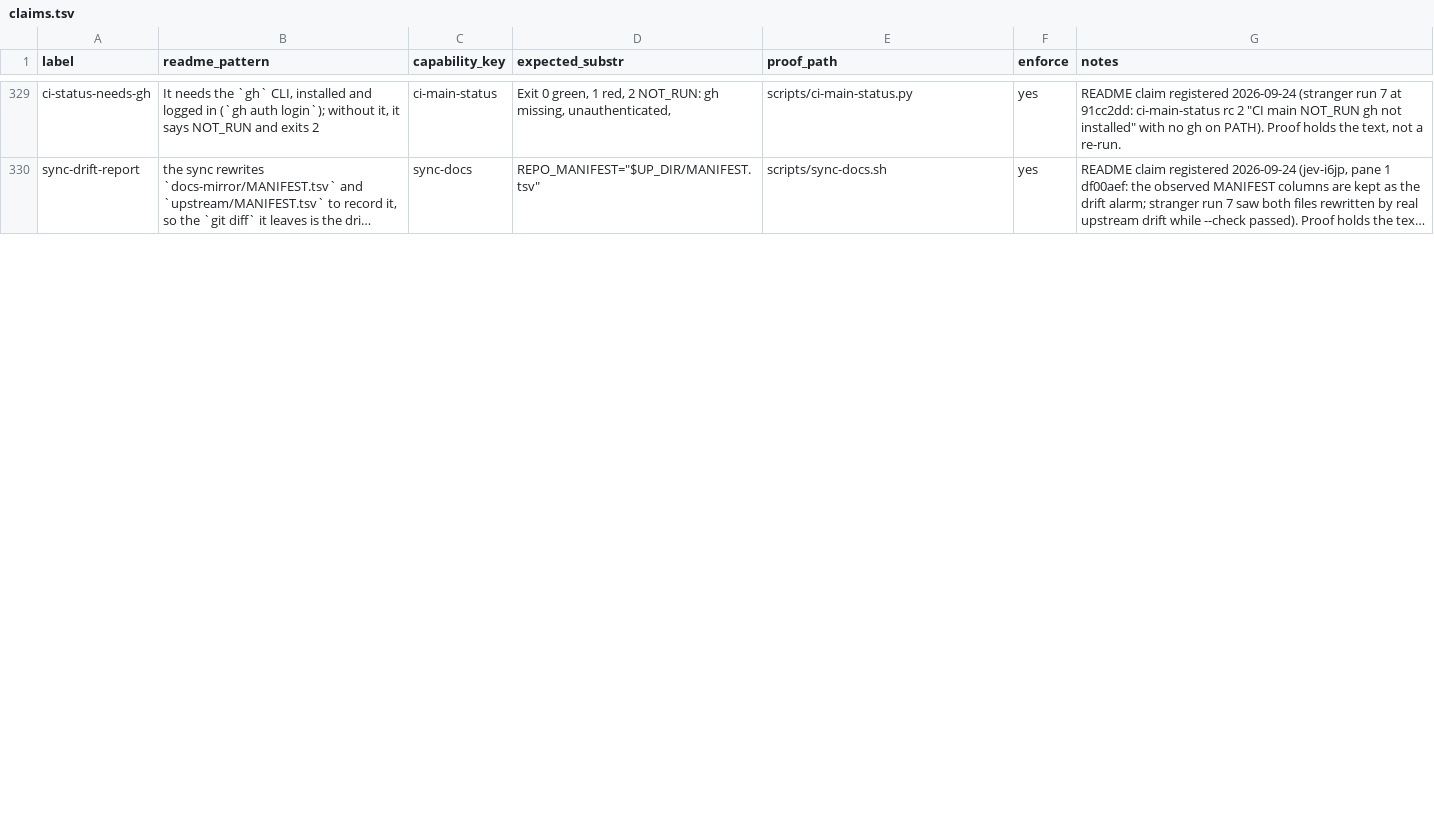
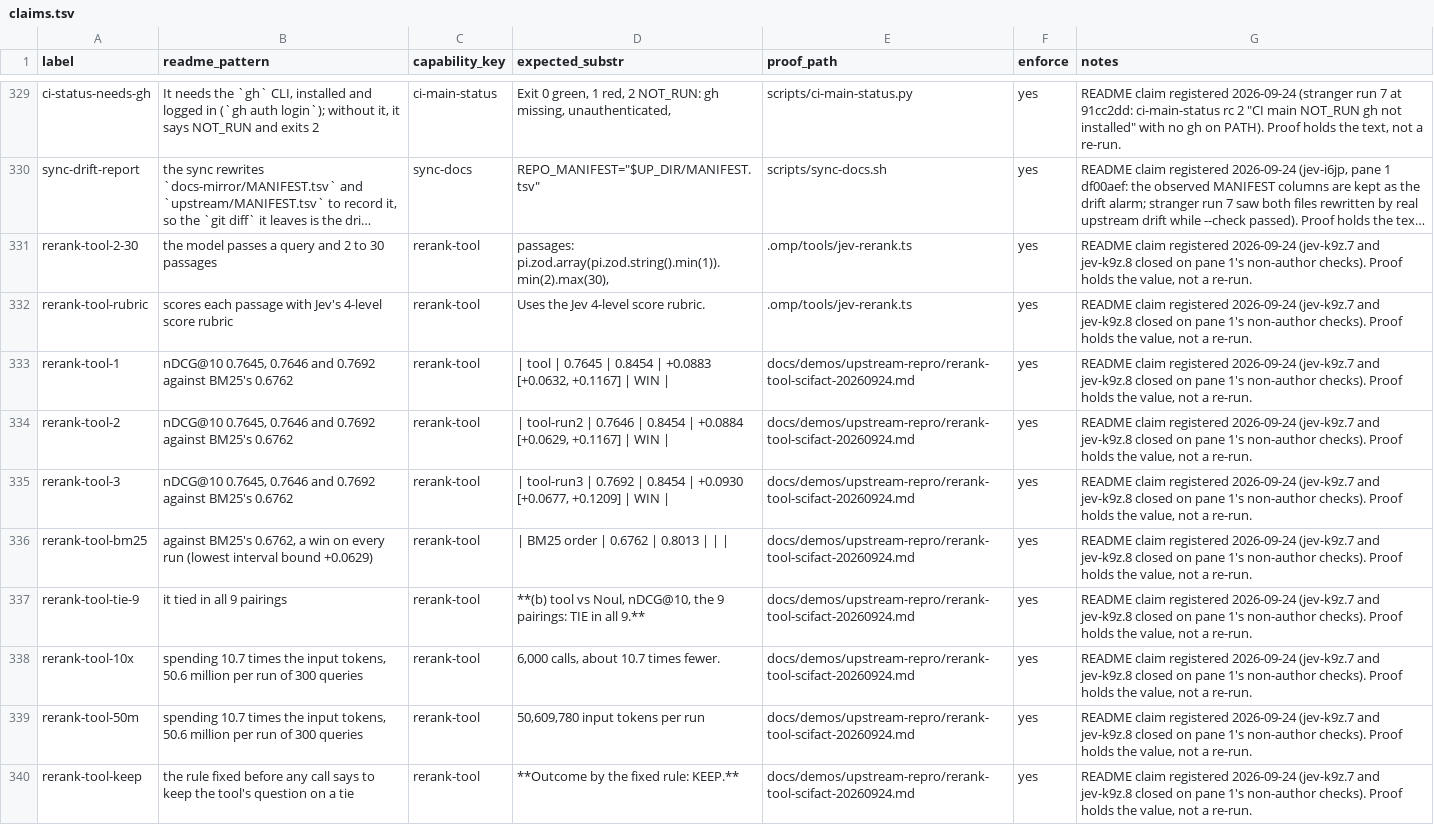
Before and after one commit to JYeswak/jev_playground, a TSV file: foundation/kit/claims.tsv, drawn as a sheet; only a part is shown, gaps mark what is left out; long unchanged cells end in …; the diff covers the shown part only; the diff names each change by its address in the sheet, - before the commit and + after, or states it on an @@ line.

Commit message:
[oracle] README: jev_rerank measured as shipped (jev-k9z.7): BEIR SciFact nDCG@10 0.7645/0.7646/0.7692 vs BM25 0.6762 WIN 3/3 (lowest bound +0.0629), TIE 9/9 vs the Noul question at 10.7x tokens, rule says keep; fires in real omp sessions (jev-k9z.8): qid 36 relevant doc 7 -> 5, 1/31 passages refused, keyless NOT_RUN; limits incl. functions not host wrapper, jev-k9z.9, jev-t7oq; 17 claims; coverage 101/102 -> 105/106

```diff
--- a/foundation/kit/claims.tsv
+++ b/foundation/kit/claims.tsv
+row 331: rerank-tool-2-30 | the model passes a query and 2 to 30 passages | rerank-tool | passages: pi.zod.array(pi.zod.string().min(1)).min(2).max(30), | .omp/tools/jev-rerank.ts | yes | README claim registered 2026-09-24 (jev-k9z.7 and jev-k9z.8 closed on pane 1's non-author checks). Proof holds the value, not a re-run.
+row 332: rerank-tool-rubric | scores each passage with Jev's 4-level score rubric | rerank-tool | Uses the Jev 4-level score rubric. | .omp/tools/jev-rerank.ts | yes | README claim registered 2026-09-24 (jev-k9z.7 and jev-k9z.8 closed on pane 1's non-author checks). Proof holds the value, not a re-run.
+row 333: rerank-tool-1 | nDCG@10 0.7645, 0.7646 and 0.7692 against BM25's 0.6762 | rerank-tool | | tool | 0.7645 | 0.8454 | +0.0883 [+0.0632, +0.1167] | WIN | | docs/demos/upstream-repro/rerank-tool-scifact-20260924.md | yes | README claim registered 2026-09-24 (jev-k9z.7 and jev-k9z.8 closed on pane 1's non-author checks). Proof holds the value, not a re-run.
+row 334: rerank-tool-2 | nDCG@10 0.7645, 0.7646 and 0.7692 against BM25's 0.6762 | rerank-tool | | tool-run2 | 0.7646 | 0.8454 | +0.0884 [+0.0629, +0.1167] | WIN | | docs/demos/upstream-repro/rerank-tool-scifact-20260924.md | yes | README claim registered 2026-09-24 (jev-k9z.7 and jev-k9z.8 closed on pane 1's non-author checks). Proof holds the value, not a re-run.
+row 335: rerank-tool-3 | nDCG@10 0.7645, 0.7646 and 0.7692 against BM25's 0.6762 | rerank-tool | | tool-run3 | 0.7692 | 0.8454 | +0.0930 [+0.0677, +0.1209] | WIN | | docs/demos/upstream-repro/rerank-tool-scifact-20260924.md | yes | README claim registered 2026-09-24 (jev-k9z.7 and jev-k9z.8 closed on pane 1's non-author checks). Proof holds the value, not a re-run.
+row 336: rerank-tool-bm25 | against BM25's 0.6762, a win on every run (lowest interval bound +0.0629) | rerank-tool | | BM25 order | 0.6762 | 0.8013 | | | | docs/demos/upstream-repro/rerank-tool-scifact-20260924.md | yes | README claim registered 2026-09-24 (jev-k9z.7 and jev-k9z.8 closed on pane 1's non-author checks). Proof holds the value, not a re-run.
+row 337: rerank-tool-tie-9 | it tied in all 9 pairings | rerank-tool | **(b) tool vs Noul, nDCG@10, the 9 pairings: TIE in all 9.** | docs/demos/upstream-repro/rerank-tool-scifact-20260924.md | yes | README claim registered 2026-09-24 (jev-k9z.7 and jev-k9z.8 closed on pane 1's non-author checks). Proof holds the value, not a re-run.
+row 338: rerank-tool-10x | spending 10.7 times the input tokens, 50.6 million per run of 300 queries | rerank-tool | 6,000 calls, about 10.7 times fewer. | docs/demos/upstream-repro/rerank-tool-scifact-20260924.md | yes | README claim registered 2026-09-24 (jev-k9z.7 and jev-k9z.8 closed on pane 1's non-author checks). Proof holds the value, not a re-run.
+row 339: rerank-tool-50m | spending 10.7 times the input tokens, 50.6 million per run of 300 queries | rerank-tool | 50,609,780 input tokens per run | docs/demos/upstream-repro/rerank-tool-scifact-20260924.md | yes | README claim registered 2026-09-24 (jev-k9z.7 and jev-k9z.8 closed on pane 1's non-author checks). Proof holds the value, not a re-run.
+row 340: rerank-tool-keep | the rule fixed before any call says to keep the tool's question on a tie | rerank-tool | **Outcome by the fixed rule: KEEP.** | docs/demos/upstream-repro/rerank-tool-scifact-20260924.md | yes | README claim registered 2026-09-24 (jev-k9z.7 and jev-k9z.8 closed on pane 1's non-author checks). Proof holds the value, not a re-run.
```
Also changed, not shown: 7 added rows and 4 edited cells elsewhere in this file, 2 other files.
